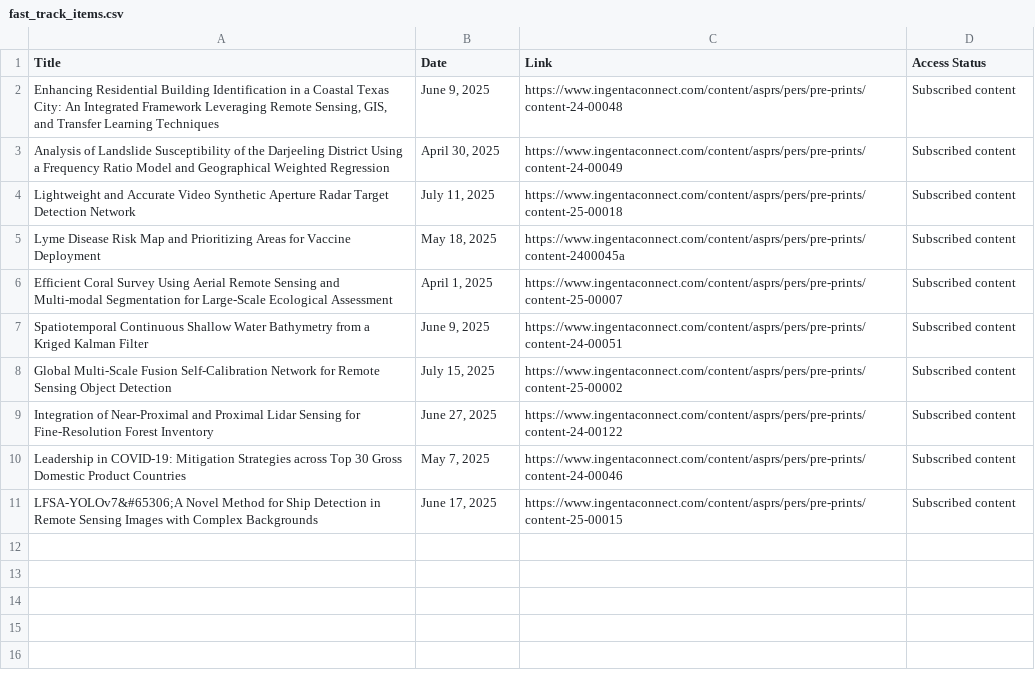
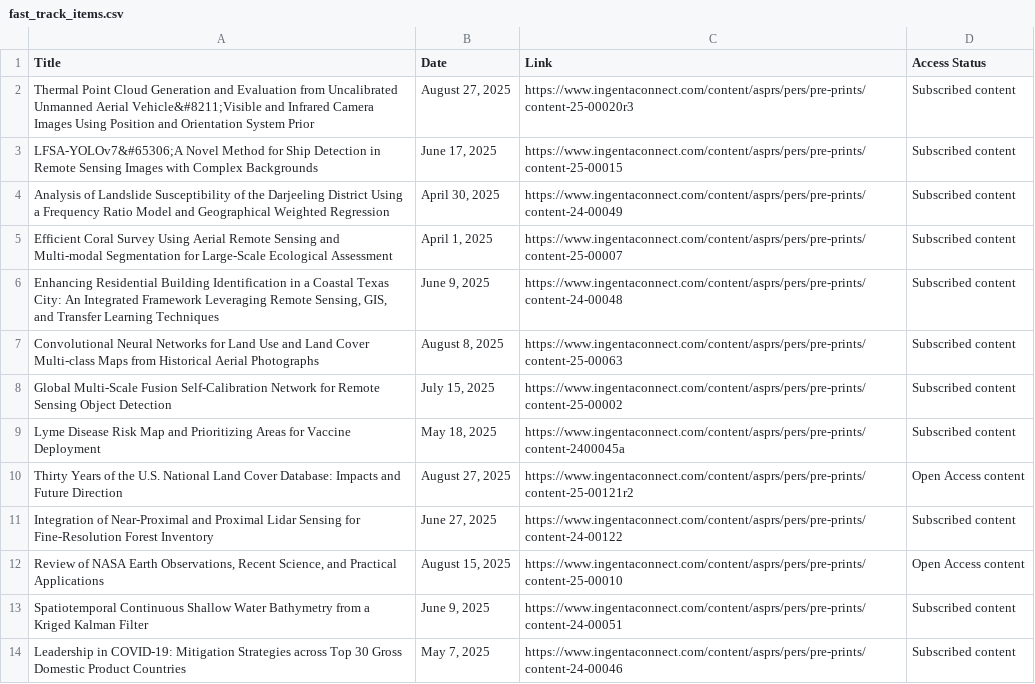
Before and after one commit to tang1693/PERShtml, a CSV file: 1_InPress/fast_track_items.csv, drawn as a sheet.

```diff
--- a/1_InPress/fast_track_items.csv
+++ b/1_InPress/fast_track_items.csv
@@ -1,11 +1,14 @@
 Title,Date,Link,Access Status
+Thermal Point Cloud Generation and Evaluation from Uncalibrated Unmanned Aerial Vehicle&#8211;Visible and Infrared Camera Images Using Position and Orientation System Prior,"August 27, 2025",https://www.ingentaconnect.com/content/asprs/pers/pre-prints/content-25-00020r3,Subscribed content
+LFSA-YOLOv7&#65306;A Novel Method for Ship Detection in Remote Sensing Images with Complex Backgrounds,"June 17, 2025",https://www.ingentaconnect.com/content/asprs/pers/pre-prints/content-25-00015,Subscribed content
+Analysis of Landslide Susceptibility of the Darjeeling District Using a Frequency Ratio Model and Geographical Weighted Regression,"April 30, 2025",https://www.ingentaconnect.com/content/asprs/pers/pre-prints/content-24-00049,Subscribed content
+Efficient Coral Survey Using Aerial Remote Sensing and Multi-modal Segmentation for Large-Scale Ecological Assessment,"April 1, 2025",https://www.ingentaconnect.com/content/asprs/pers/pre-prints/content-25-00007,Subscribed content
 "Enhancing Residential Building Identification in a Coastal Texas City: An Integrated Framework Leveraging Remote Sensing, GIS, and Transfer Learning Techniques","June 9, 2025",https://www.ingentaconnect.com/content/asprs/pers/pre-prints/content-24-00048,Subscribed content
-Analysis of Landslide Susceptibility of the Darjeeling District Using a Frequency Ratio Model and Geographical Weighted Regression,"April 30, 2025",https://www.ingentaconnect.com/content/asprs/pers/pre-prints/content-24-00049,Subscribed content
-Lightweight and Accurate Video Synthetic Aperture Radar Target Detection Network,"July 11, 2025",https://www.ingentaconnect.com/content/asprs/pers/pre-prints/content-25-00018,Subscribed content
+Convolutional Neural Networks for Land Use and Land Cover Multi-class Maps from Historical Aerial Photographs,"August 8, 2025",https://www.ingentaconnect.com/content/asprs/pers/pre-prints/content-25-00063,Subscribed content
+Global Multi-Scale Fusion Self-Calibration Network for Remote Sensing Object Detection,"July 15, 2025",https://www.ingentaconnect.com/content/asprs/pers/pre-prints/content-25-00002,Subscribed content
 Lyme Disease Risk Map and Prioritizing Areas for Vaccine Deployment,"May 18, 2025",https://www.ingentaconnect.com/content/asprs/pers/pre-prints/content-2400045a,Subscribed content
-Efficient Coral Survey Using Aerial Remote Sensing and Multi-modal Segmentation for Large-Scale Ecological Assessment,"April 1, 2025",https://www.ingentaconnect.com/content/asprs/pers/pre-prints/content-25-00007,Subscribed content
+Thirty Years of the U.S. National Land Cover Database: Impacts and Future Direction,"August 27, 2025",https://www.ingentaconnect.com/content/asprs/pers/pre-prints/content-25-00121r2,Open Access content
+Integration of Near-Proximal and Proximal Lidar Sensing for Fine-Resolution Forest Inventory,"June 27, 2025",https://www.ingentaconnect.com/content/asprs/pers/pre-prints/content-24-00122,Subscribed content
+"Review of NASA Earth Observations, Recent Science, and Practical Applications","August 15, 2025",https://www.ingentaconnect.com/content/asprs/pers/pre-prints/content-25-00010,Open Access content
 Spatiotemporal Continuous Shallow Water Bathymetry from a Kriged Kalman Filter,"June 9, 2025",https://www.ingentaconnect.com/content/asprs/pers/pre-prints/content-24-00051,Subscribed content
-Global Multi-Scale Fusion Self-Calibration Network for Remote Sensing Object Detection,"July 15, 2025",https://www.ingentaconnect.com/content/asprs/pers/pre-prints/content-25-00002,Subscribed content
-Integration of Near-Proximal and Proximal Lidar Sensing for Fine-Resolution Forest Inventory,"June 27, 2025",https://www.ingentaconnect.com/content/asprs/pers/pre-prints/content-24-00122,Subscribed content
 Leadership in COVID-19: Mitigation Strategies across Top 30 Gross Domestic Product Countries,"May 7, 2025",https://www.ingentaconnect.com/content/asprs/pers/pre-prints/content-24-00046,Subscribed content
-LFSA-YOLOv7&#65306;A Novel Method for Ship Detection in Remote Sensing Images with Complex Backgrounds,"June 17, 2025",https://www.ingentaconnect.com/content/asprs/pers/pre-prints/content-25-00015,Subscribed content
```
Also changed, not shown: 5_RecentArticles/filtered_articles_info_abs.csv, 14 other files.
